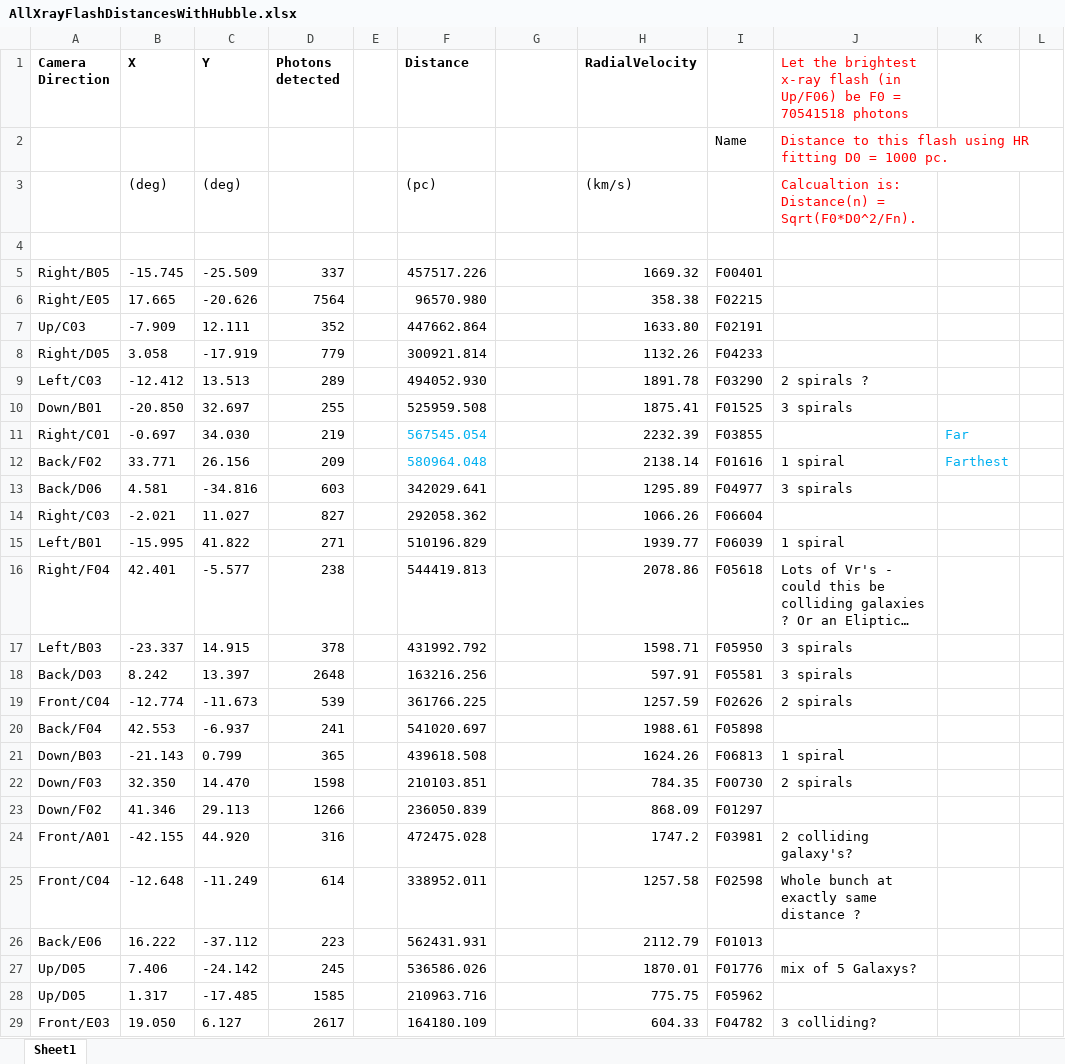
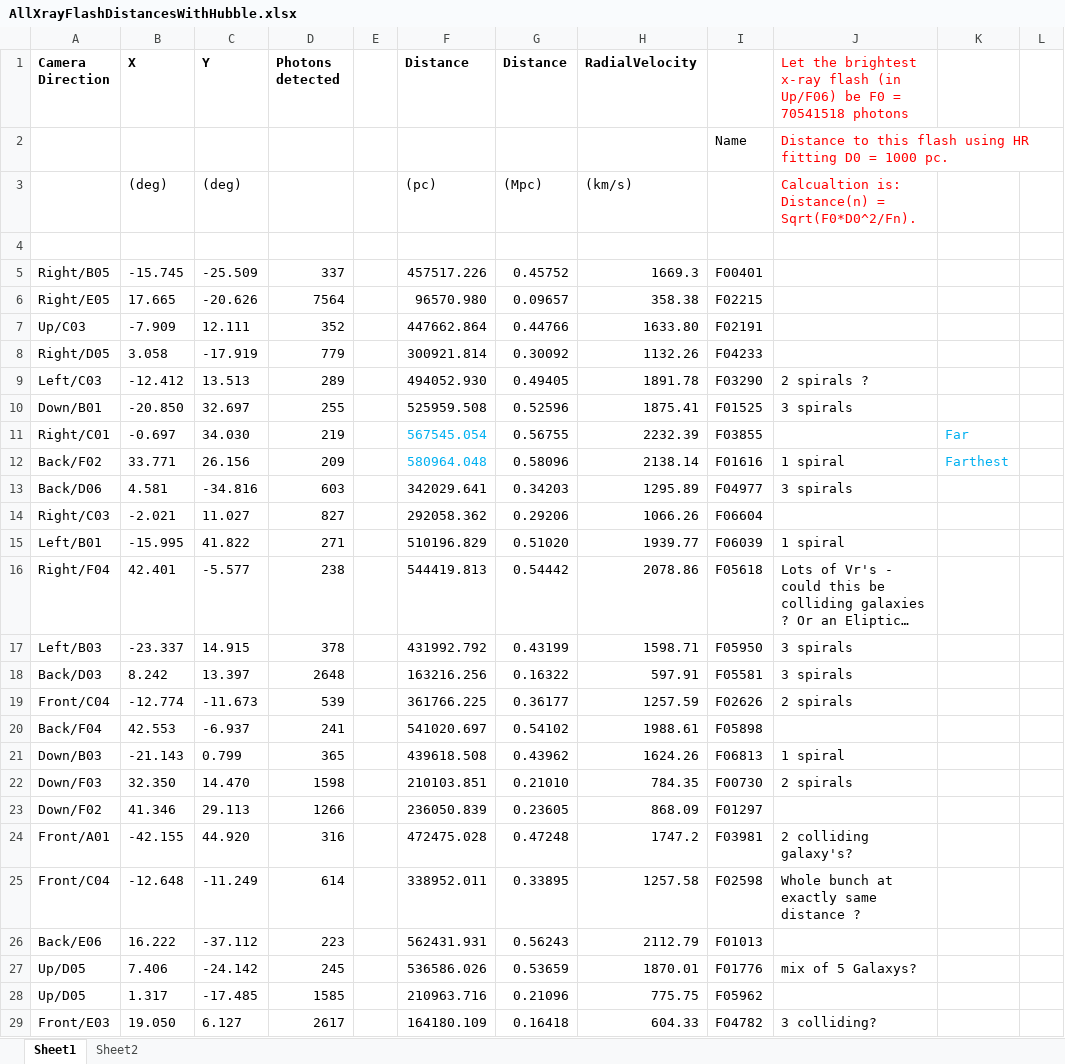
Before and after one commit to NotCouchpot80/PHYS3080-Ladder-Project, an Excel workbook: AllXrayFlashDistancesWithHubble.xlsx, sheet Sheet1, drawn as a sheet; only a part is shown; long unchanged cells end in …; values as stored, in another font and other column widths than the file's, no borders; charts and pictures not drawn; the diff covers the shown part only; the diff names each change by its address in the sheet, - before the commit and + after, or states it on an @@ line.

```diff
--- a/AllXrayFlashDistancesWithHubble.xlsx (sheet Sheet1)
+++ b/AllXrayFlashDistancesWithHubble.xlsx (sheet Sheet1)
+sheet tab: Sheet2
-G1: (empty)
+G1: Distance
-G3 (Distance): (empty)
+G3 (Distance): (Mpc)
-G5 (Distance): (empty)
+G5 (Distance): 0.45752
-H5 (RadialVelocity): 1669.32
+H5 (RadialVelocity): 1669.3
-G6 (Distance): (empty)
+G6 (Distance): 0.09657
-G7 (Distance): (empty)
+G7 (Distance): 0.44766
-G8 (Distance): (empty)
+G8 (Distance): 0.30092
-G9 (Distance): (empty)
+G9 (Distance): 0.49405
-G10 (Distance): (empty)
+G10 (Distance): 0.52596
-G11 (Distance): (empty)
+G11 (Distance): 0.56755
-G12 (Distance): (empty)
+G12 (Distance): 0.58096
-G13 (Distance): (empty)
+G13 (Distance): 0.34203
-G14 (Distance): (empty)
+G14 (Distance): 0.29206
-G15 (Distance): (empty)
+G15 (Distance): 0.51020
-G16 (Distance): (empty)
+G16 (Distance): 0.54442
-G17 (Distance): (empty)
+G17 (Distance): 0.43199
-G18 (Distance): (empty)
+G18 (Distance): 0.16322
-G19 (Distance): (empty)
+G19 (Distance): 0.36177
-G20 (Distance): (empty)
+G20 (Distance): 0.54102
-G21 (Distance): (empty)
+G21 (Distance): 0.43962
-G22 (Distance): (empty)
+G22 (Distance): 0.21010
-G23 (Distance): (empty)
+G23 (Distance): 0.23605
-G24 (Distance): (empty)
+G24 (Distance): 0.47248
-G25 (Distance): (empty)
+G25 (Distance): 0.33895
-G26 (Distance): (empty)
+G26 (Distance): 0.56243
-G27 (Distance): (empty)
+G27 (Distance): 0.53659
-G28 (Distance): (empty)
+G28 (Distance): 0.21096
-G29 (Distance): (empty)
+G29 (Distance): 0.16418
```
Also changed, not shown: 15 edited cells elsewhere in this sheet, charts or pictures.
